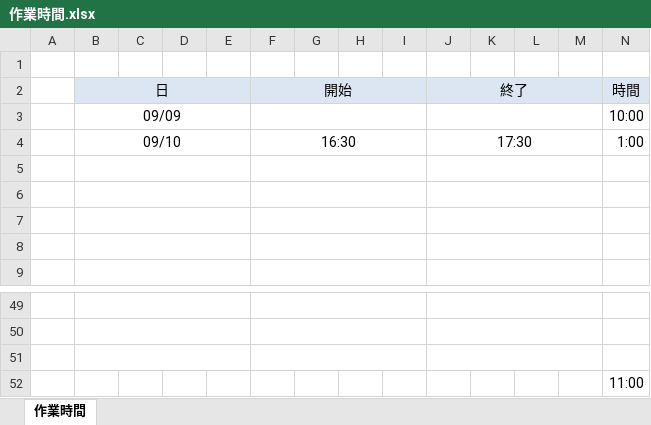
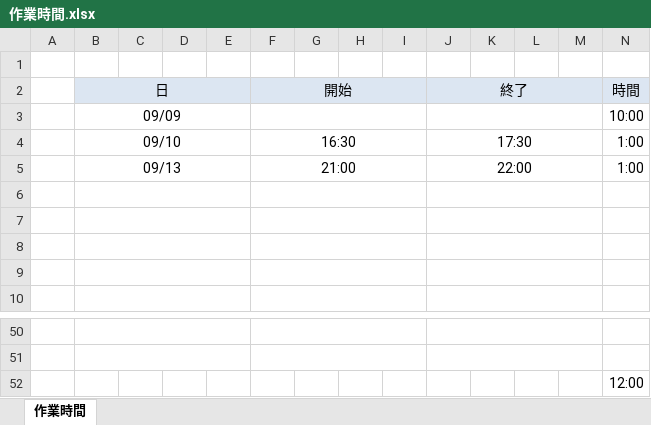
Before and after one commit to glambizm/aipo-customize, an Excel workbook: tmp/作業時間.xlsx, sheet 作業時間, drawn as a sheet; only a part is shown, gaps mark what is left out; values as stored, in another font and other column widths than the file's, no borders; removed rows and columns are numbered as before the commit, all else as after; the diff names each change by its address in the sheet, - before the commit and + after, or states it on an @@ line.

```diff
--- a/tmp/作業時間.xlsx (sheet 作業時間)
+++ b/tmp/作業時間.xlsx (sheet 作業時間)
+row 5:  | 09/13 |  |  |  | 21:00 |  |  |  | 22:00 |  |  |  | 1:00
-row 51: (empty)
-N52 (時間): 11:00
+N52 (時間): 12:00
```
Also changed, not shown: formulas that keep their value, 1 other file.
